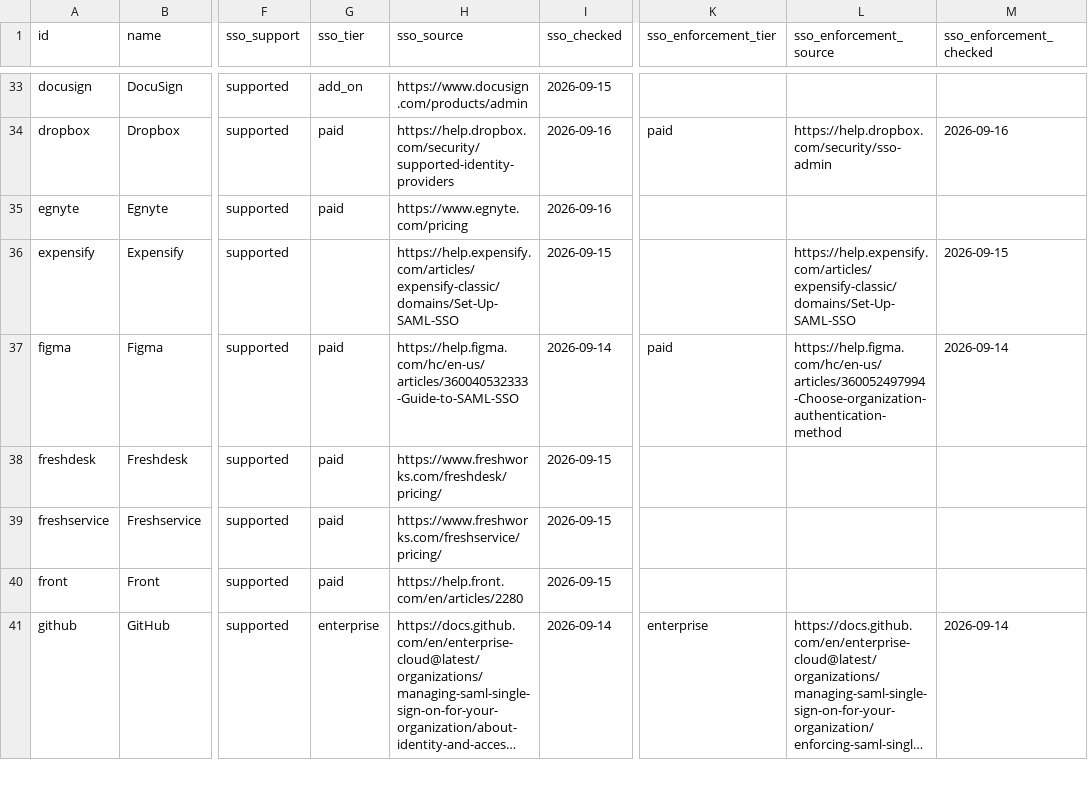
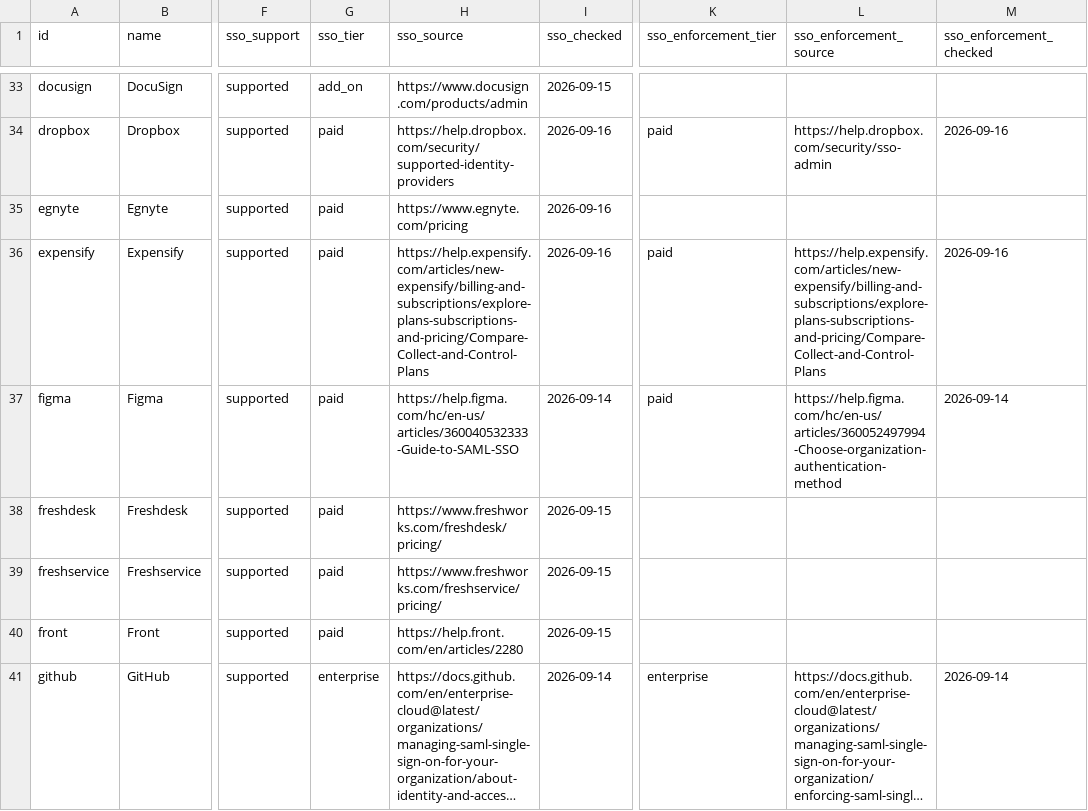
Before and after one commit to prithvikrishnab4u/VetThe.App, a CSV file: site/static/data/apps.csv, drawn as a sheet; only a part is shown, gaps mark what is left out; long unchanged cells end in …; the diff names each change by its address in the sheet, - before the commit and + after, or states it on an @@ line.

```diff
--- a/site/static/data/apps.csv
+++ b/site/static/data/apps.csv
-G36 (sso_tier): (empty)
+G36 (sso_tier): paid
-H36 (sso_source): https://help.expensify.com/articles/expensify-classic/domains/Set-Up-SAML-SSO
+H36 (sso_source): https://help.expensify.com/articles/new-expensify/billing-and-subscriptions/explore-plans-subscriptions-and-pricing/Compare-Collect-and-Control-Plans
-I36 (sso_checked): 2026-09-15
+I36 (sso_checked): 2026-09-16
-K36 (sso_enforcement_tier): (empty)
+K36 (sso_enforcement_tier): paid
-L36 (sso_enforcement_source): https://help.expensify.com/articles/expensify-classic/domains/Set-Up-SAML-SSO
+L36 (sso_enforcement_source): https://help.expensify.com/articles/new-expensify/billing-and-subscriptions/explore-plans-subscriptions-and-pricing/Compare-Collect-and-Control-Plans
-M36 (sso_enforcement_checked): 2026-09-15
+M36 (sso_enforcement_checked): 2026-09-16
```
Also changed, not shown: 2 other files.
